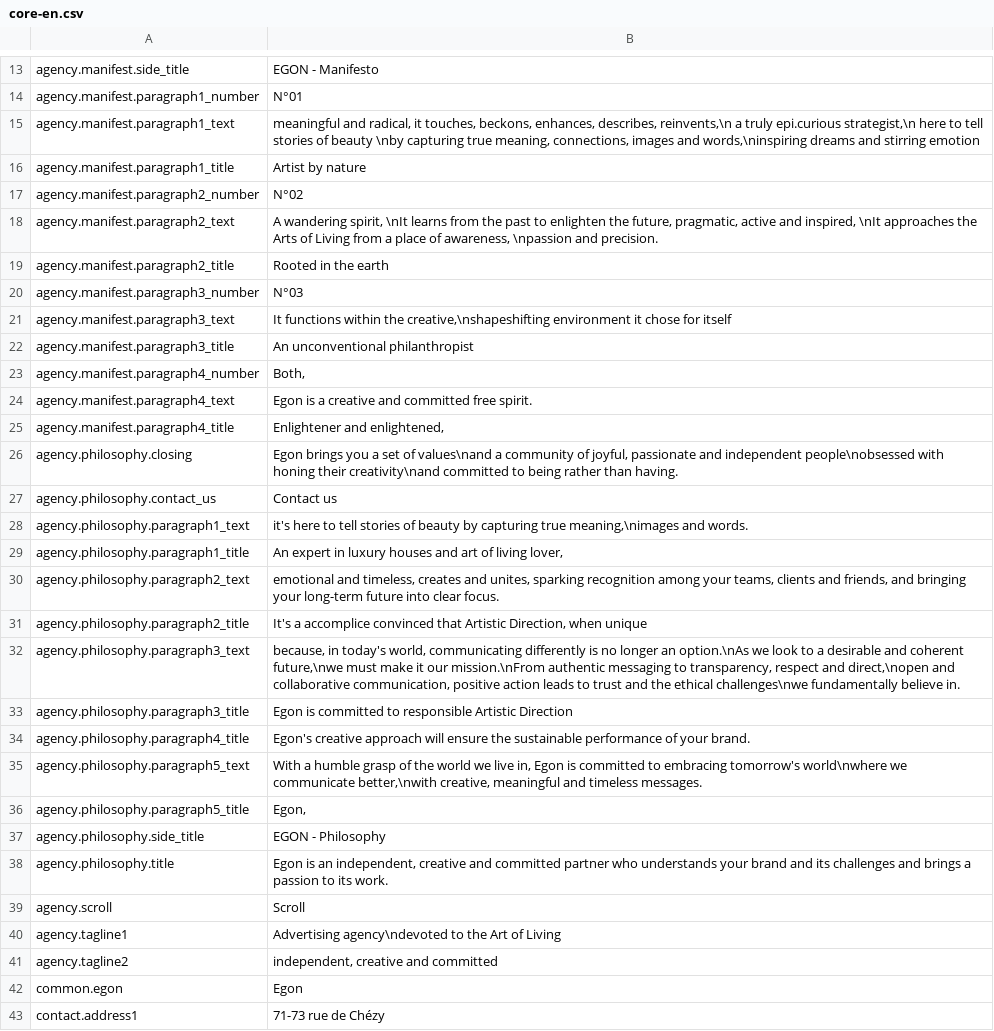
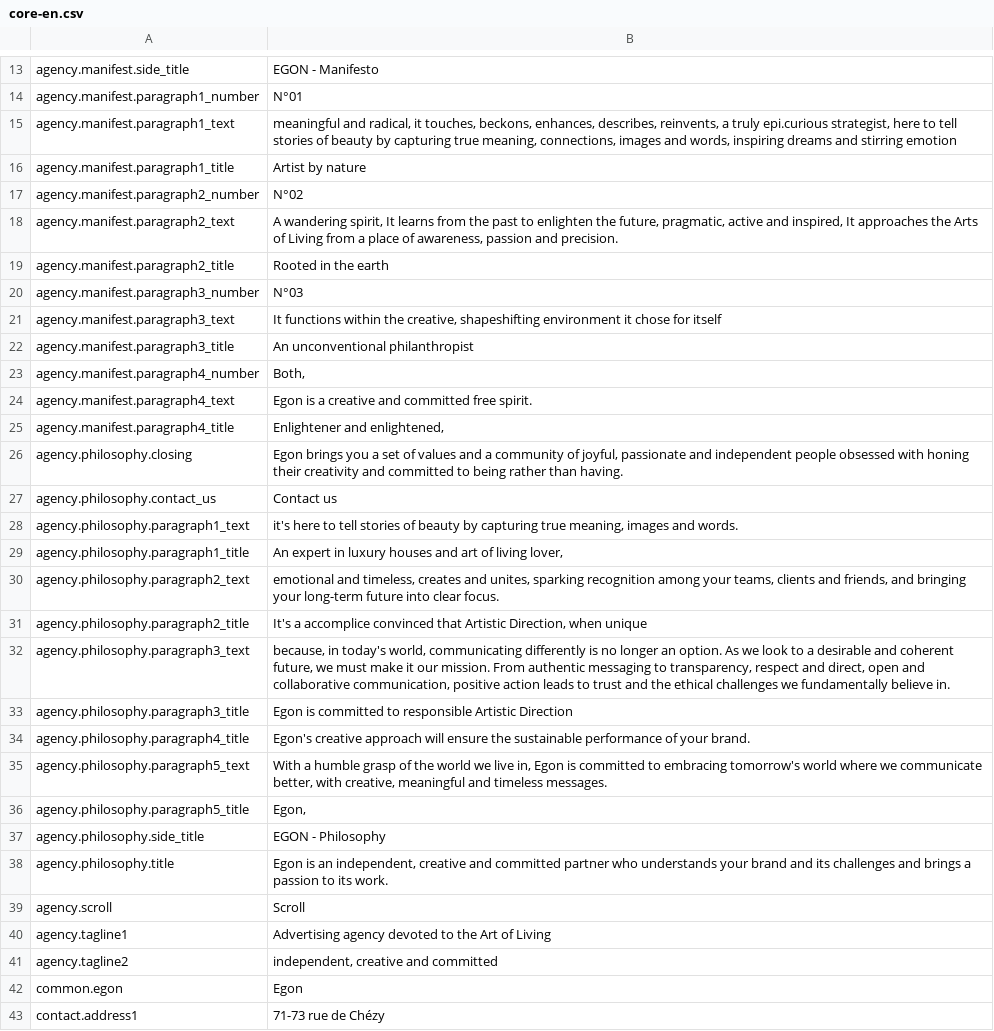
Before and after one commit to Robloche/egon, a CSV file: locales-sources/core-en.csv, drawn as a sheet; only a part is shown, gaps mark what is left out; the diff covers the shown part only.

```diff
--- a/locales-sources/core-en.csv
+++ b/locales-sources/core-en.csv
@@ -14,9 +14,9 @@ agency.manifest.side_title;EGON - Manifesto
 agency.manifest.paragraph1_number;N°01
-agency.manifest.paragraph1_text;meaningful and radical, it touches, beckons, enhances, describes, reinvents,\n a truly epi.curious strategist,\n here to tell stories of beauty \nby capturing true meaning, connections, images and words,\ninspiring dreams and stirring emotion
+agency.manifest.paragraph1_text;meaningful and radical, it touches, beckons, enhances, describes, reinvents,  a truly epi.curious strategist,  here to tell stories of beauty  by capturing true meaning, connections, images and words, inspiring dreams and stirring emotion
 agency.manifest.paragraph1_title;Artist by nature
 agency.manifest.paragraph2_number;N°02
-agency.manifest.paragraph2_text;A wandering spirit, \nIt learns from the past to enlighten the future, pragmatic, active and inspired, \nIt approaches the Arts of Living from a place of awareness, \npassion and precision.
+agency.manifest.paragraph2_text;A wandering spirit,  It learns from the past to enlighten the future, pragmatic, active and inspired,  It approaches the Arts of Living from a place of awareness,  passion and precision.
 agency.manifest.paragraph2_title;Rooted in the earth
 agency.manifest.paragraph3_number;N°03
-agency.manifest.paragraph3_text;It functions within the creative,\nshapeshifting environment it chose for itself
+agency.manifest.paragraph3_text;It functions within the creative, shapeshifting environment it chose for itself
 agency.manifest.paragraph3_title;An unconventional philanthropist
@@ -25,5 +25,5 @@ agency.manifest.paragraph4_text;Egon is a creative and committed free spirit.
 agency.manifest.paragraph4_title;Enlightener and enlightened,
-agency.philosophy.closing;Egon brings you a set of values\nand a community of joyful, passionate and independent people\nobsessed with honing their creativity\nand committed to being rather than having.
+agency.philosophy.closing;Egon brings you a set of values and a community of joyful, passionate and independent people obsessed with honing their creativity and committed to being rather than having.
 agency.philosophy.contact_us;Contact us
-agency.philosophy.paragraph1_text;it's here to tell stories of beauty by capturing true meaning,\nimages and words.
+agency.philosophy.paragraph1_text;it's here to tell stories of beauty by capturing true meaning, images and words.
 agency.philosophy.paragraph1_title;An expert in luxury houses and art of living lover,
@@ -31,6 +31,6 @@ agency.philosophy.paragraph2_text;emotional and timeless, creates and unites, sp
 agency.philosophy.paragraph2_title;It's a accomplice convinced that Artistic Direction, when unique
-agency.philosophy.paragraph3_text;because, in today's world, communicating differently is no longer an option.\nAs we look to a desirable and coherent future,\nwe must make it our mission.\nFrom authentic messaging to transparency, respect and direct,\nopen and collaborative communication, positive action leads to trust and the ethical challenges\nwe fundamentally believe in.
+agency.philosophy.paragraph3_text;because, in today's world, communicating differently is no longer an option. As we look to a desirable and coherent future, we must make it our mission. From authentic messaging to transparency, respect and direct, open and collaborative communication, positive action leads to trust and the ethical challenges we fundamentally believe in.
 agency.philosophy.paragraph3_title;Egon is committed to responsible Artistic Direction
 agency.philosophy.paragraph4_title;Egon's creative approach will ensure the sustainable performance of your brand.
-agency.philosophy.paragraph5_text;With a humble grasp of the world we live in, Egon is committed to embracing tomorrow's world\nwhere we communicate better,\nwith creative, meaningful and timeless messages.
+agency.philosophy.paragraph5_text;With a humble grasp of the world we live in, Egon is committed to embracing tomorrow's world where we communicate better, with creative, meaningful and timeless messages.
 agency.philosophy.paragraph5_title;Egon,
@@ -39,3 +39,3 @@ agency.philosophy.title;Egon is an independent, creative and committed partner w
 agency.scroll;Scroll
-agency.tagline1;Advertising agency\ndevoted to the Art of Living
+agency.tagline1;Advertising agency devoted to the Art of Living
 agency.tagline2;independent, creative and committed
```
Also changed, not shown: 14 edited cells elsewhere in this file, locales-sources/core-fr.csv, locales-sources/core-it.csv, 1 other file.
